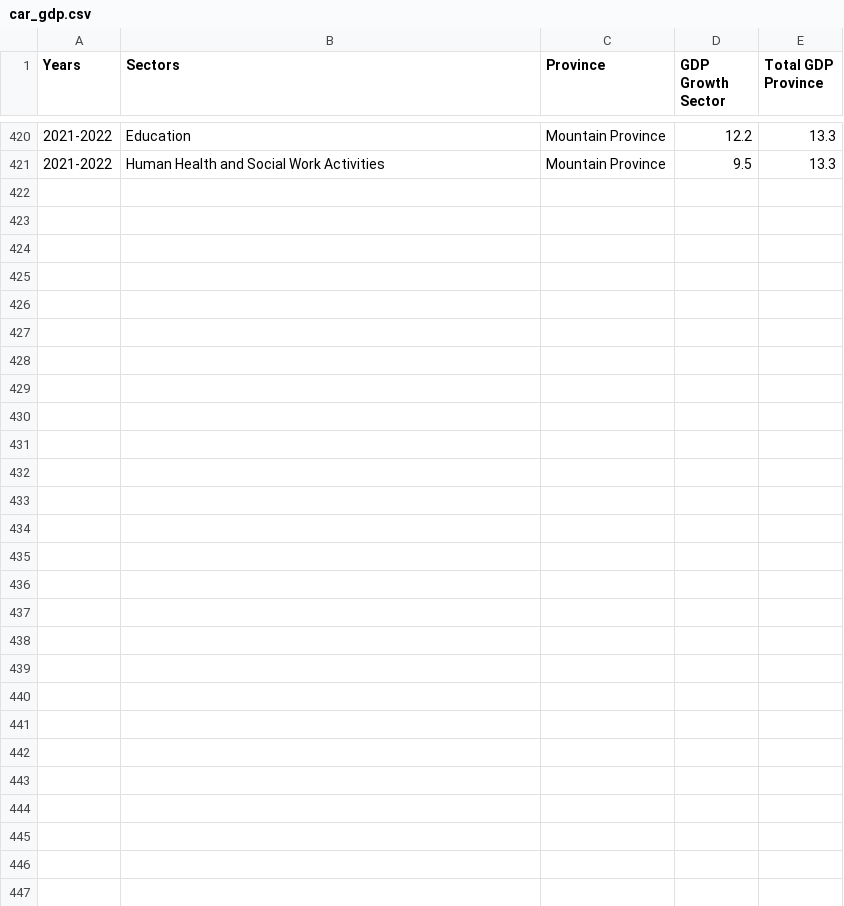
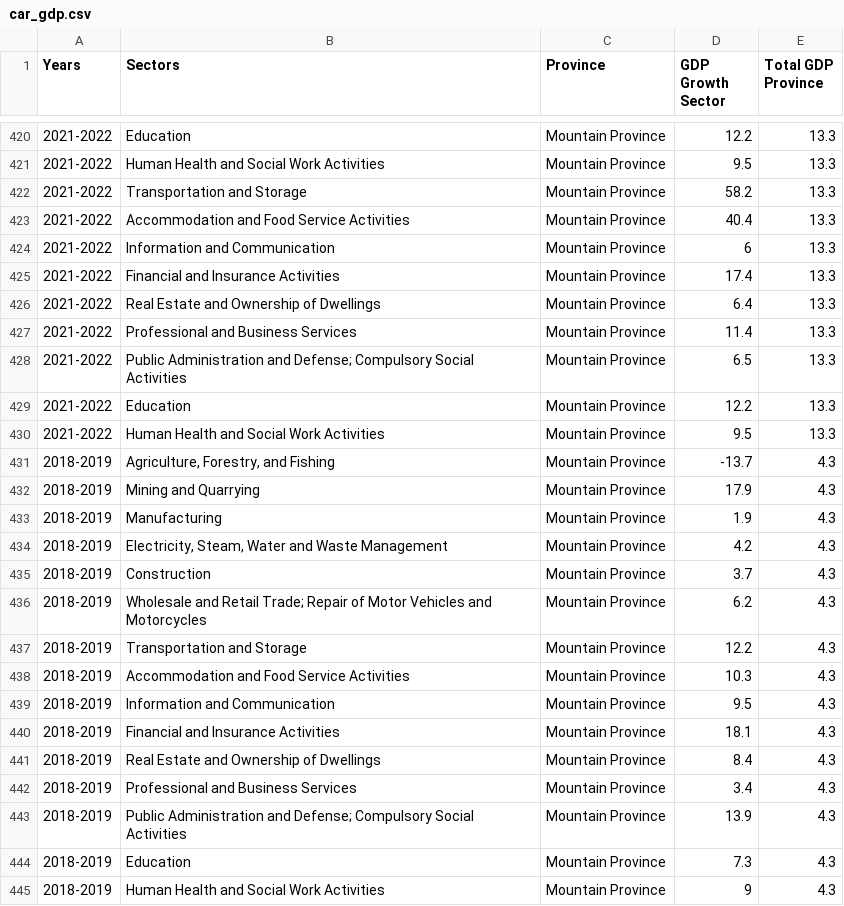
Before and after one commit to iMilkyP/GDP_Prediction, a CSV file: car_gdp.csv, drawn as a sheet; only a part is shown, gaps mark what is left out; the diff names each change by its address in the sheet, - before the commit and + after, or states it on an @@ line.

```diff
--- a/car_gdp.csv
+++ b/car_gdp.csv
+row 422: 2021-2022 | Transportation and Storage | Mountain Province | 58.2 | 13.3
+row 423: 2021-2022 | Accommodation and Food Service Activities | Mountain Province | 40.4 | 13.3
+row 424: 2021-2022 | Information and Communication | Mountain Province | 6 | 13.3
+row 425: 2021-2022 | Financial and Insurance Activities | Mountain Province | 17.4 | 13.3
+row 426: 2021-2022 | Real Estate and Ownership of Dwellings | Mountain Province | 6.4 | 13.3
+row 427: 2021-2022 | Professional and Business Services | Mountain Province | 11.4 | 13.3
+row 428: 2021-2022 | Public Administration and Defense; Compulsory Social Activities | Mountain Province | 6.5 | 13.3
+row 429: 2021-2022 | Education | Mountain Province | 12.2 | 13.3
+row 430: 2021-2022 | Human Health and Social Work Activities | Mountain Province | 9.5 | 13.3
+row 431: 2018-2019 | Agriculture, Forestry, and Fishing | Mountain Province | -13.7 | 4.3
+row 432: 2018-2019 | Mining and Quarrying | Mountain Province | 17.9 | 4.3
+row 433: 2018-2019 | Manufacturing | Mountain Province | 1.9 | 4.3
+row 434: 2018-2019 | Electricity, Steam, Water and Waste Management | Mountain Province | 4.2 | 4.3
+row 435: 2018-2019 | Construction | Mountain Province | 3.7 | 4.3
+row 436: 2018-2019 | Wholesale and Retail Trade; Repair of Motor Vehicles and Motorcycles | Mountain Province | 6.2 | 4.3
+row 437: 2018-2019 | Transportation and Storage | Mountain Province | 12.2 | 4.3
+row 438: 2018-2019 | Accommodation and Food Service Activities | Mountain Province | 10.3 | 4.3
+row 439: 2018-2019 | Information and Communication | Mountain Province | 9.5 | 4.3
+row 440: 2018-2019 | Financial and Insurance Activities | Mountain Province | 18.1 | 4.3
+row 441: 2018-2019 | Real Estate and Ownership of Dwellings | Mountain Province | 8.4 | 4.3
+row 442: 2018-2019 | Professional and Business Services | Mountain Province | 3.4 | 4.3
+row 443: 2018-2019 | Public Administration and Defense; Compulsory Social Activities | Mountain Province | 13.9 | 4.3
+row 444: 2018-2019 | Education | Mountain Province | 7.3 | 4.3
+row 445: 2018-2019 | Human Health and Social Work Activities | Mountain Province | 9 | 4.3
```
Also changed, not shown: 4 other files.
